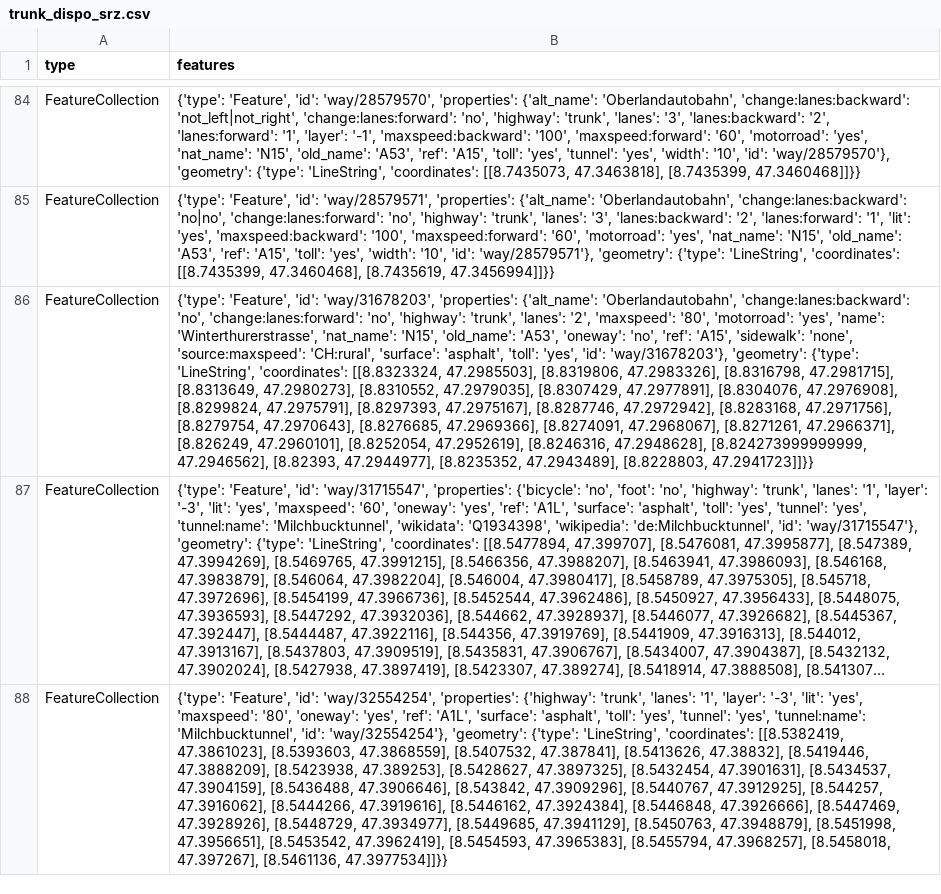
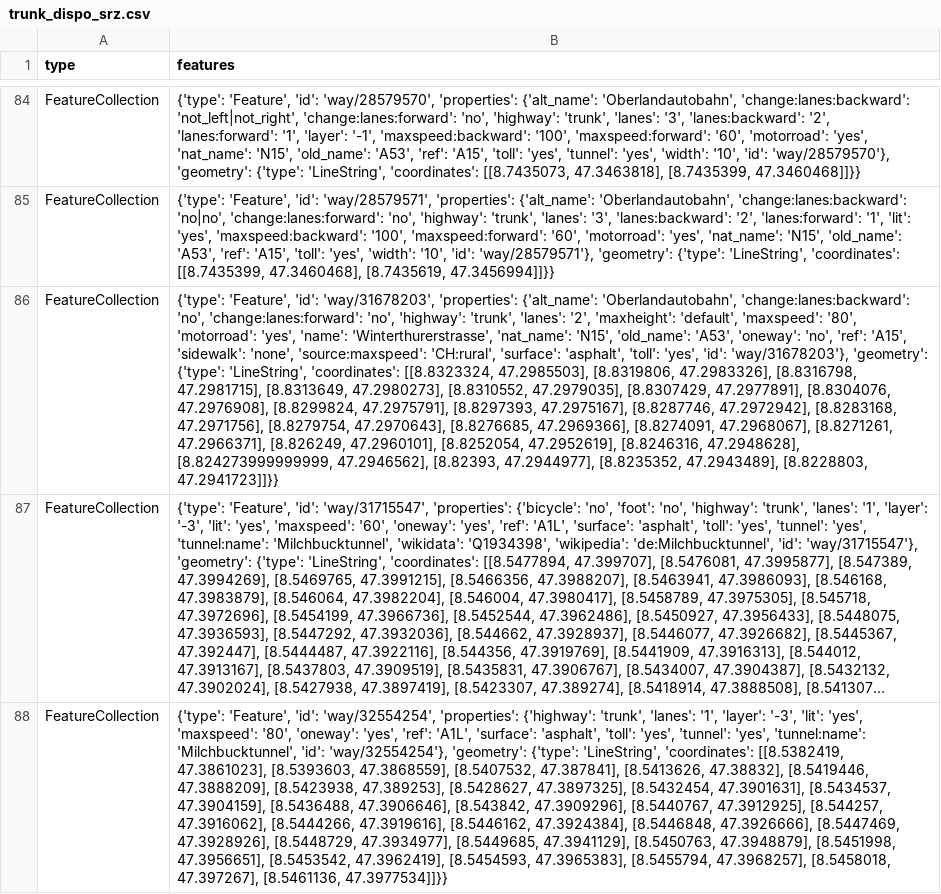
Before and after one commit to chnuessli/elz-data, a CSV file: data/csv/highway/trunk/trunk_dispo_srz.csv, drawn as a sheet; only a part is shown, gaps mark what is left out; long unchanged cells end in …; the diff names each change by its address in the sheet, - before the commit and + after, or states it on an @@ line.

```diff
--- a/data/csv/highway/trunk/trunk_dispo_srz.csv
+++ b/data/csv/highway/trunk/trunk_dispo_srz.csv
-B86 (features): …'lanes': '2', 'maxspeed': '80',…
+B86 (features): …'lanes': '2', 'maxheight': 'default', 'maxspeed': '80',…
```
Also changed, not shown: data/csv/access/gates/gates_dispo_srz.csv, data/csv/access/gates/gates_kt_zh.csv, 3 other files.
